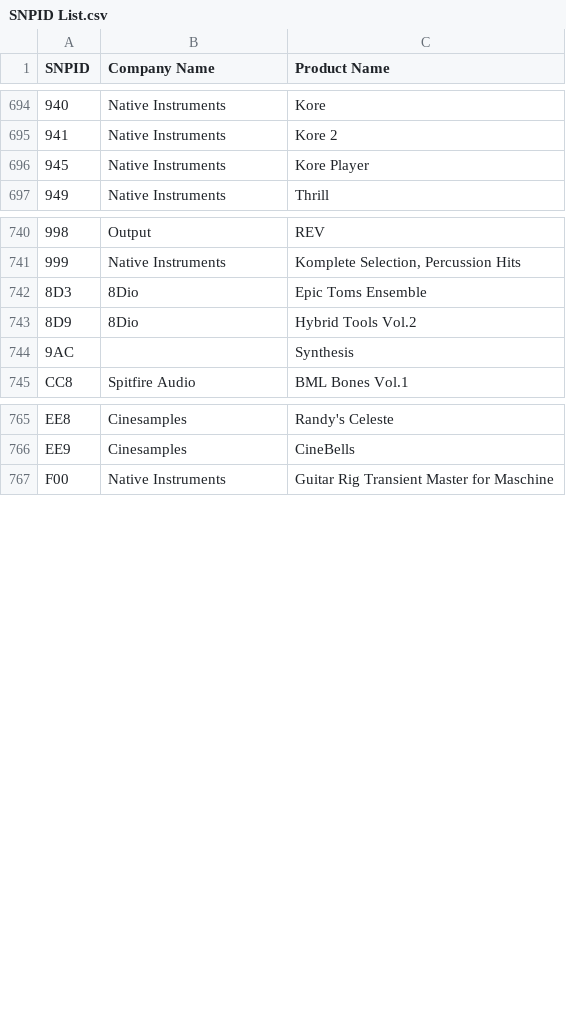
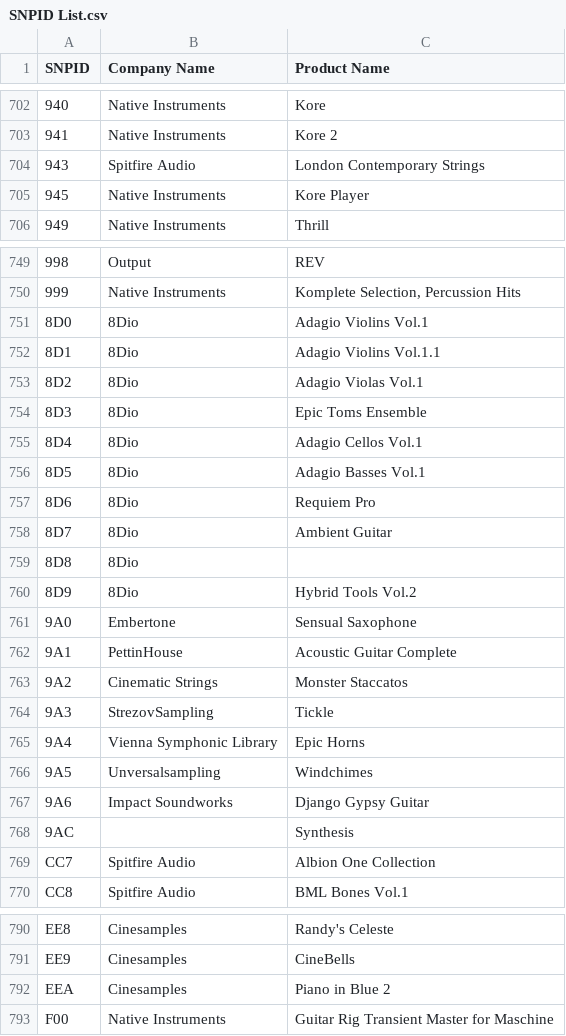
Before and after one commit to perivar/PresetConverter, a CSV file: PresetConverterProject/NIKontaktNKS/SNPID List.csv, drawn as a sheet; only a part is shown, gaps mark what is left out; the diff covers the shown part only.

```diff
--- a/PresetConverterProject/NIKontaktNKS/SNPID List.csv
+++ b/PresetConverterProject/NIKontaktNKS/SNPID List.csv
@@ -695,2 +703,3 @@
 941;Native Instruments;Kore 2
+943;Spitfire Audio;London Contemporary Strings
 945;Native Instruments;Kore Player
@@ -741,5 +750,21 @@
 999;Native Instruments;Komplete Selection, Percussion Hits
+8D0;8Dio;Adagio Violins Vol.1
+8D1;8Dio;Adagio Violins Vol.1.1
+8D2;8Dio;Adagio Violas Vol.1
 8D3;8Dio;Epic Toms Ensemble
+8D4;8Dio;Adagio Cellos Vol.1
+8D5;8Dio;Adagio Basses  Vol.1
+8D6;8Dio;Requiem Pro
+8D7;8Dio;Ambient Guitar
+8D8;8Dio;
 8D9;8Dio;Hybrid Tools Vol.2
+9A0;Embertone;Sensual Saxophone
+9A1;PettinHouse;Acoustic Guitar Complete
+9A2;Cinematic Strings;Monster Staccatos
+9A3;StrezovSampling;Tickle
+9A4;Vienna Symphonic Library;Epic Horns
+9A5;Unversalsampling;Windchimes
+9A6;Impact Soundworks;Django Gypsy Guitar
 9AC;;Synthesis
+CC7;Spitfire Audio;Albion One Collection
 CC8;Spitfire Audio;BML Bones Vol.1
@@ -766,2 +791,3 @@ EE8;Cinesamples;Randy's Celeste
 EE9;Cinesamples;CineBells
+EEA;Cinesamples;Piano in Blue 2
 F00;Native Instruments;Guitar Rig Transient Master for Maschine
```
Also changed, not shown: 26 added rows, 8 removed rows and 3 edited cells elsewhere in this file, 1 other file.
